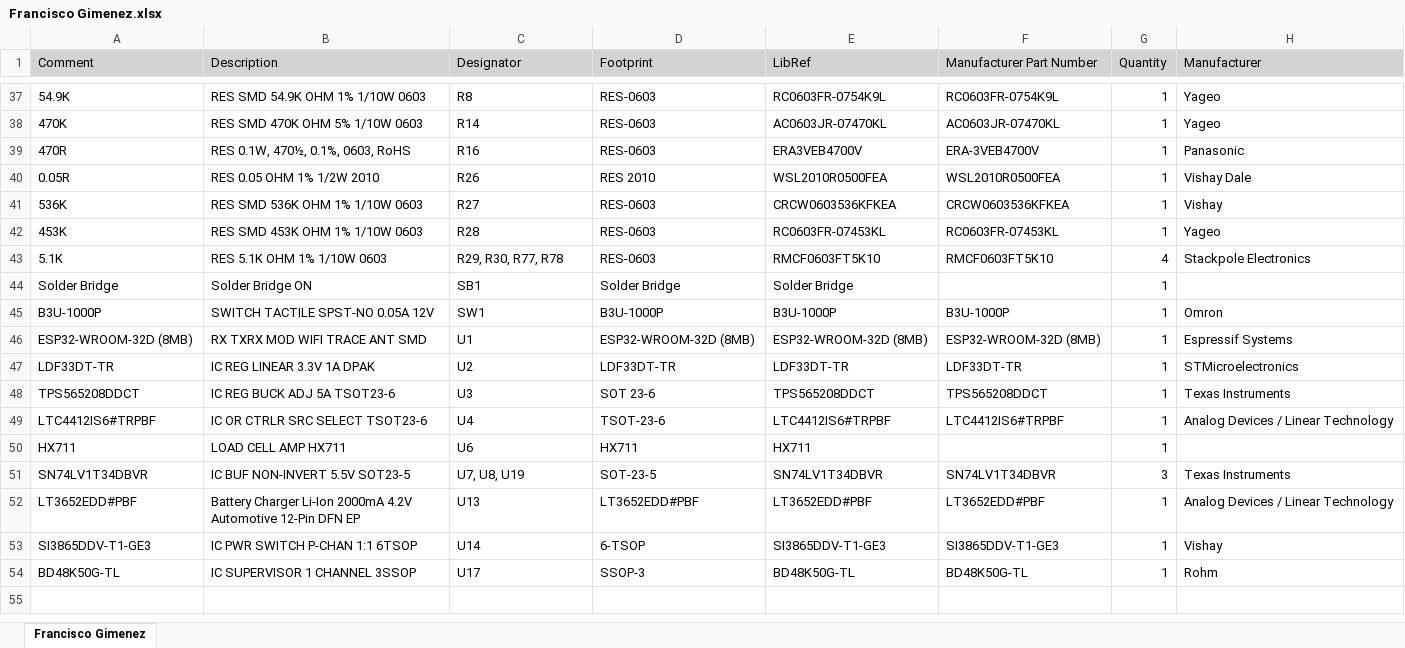
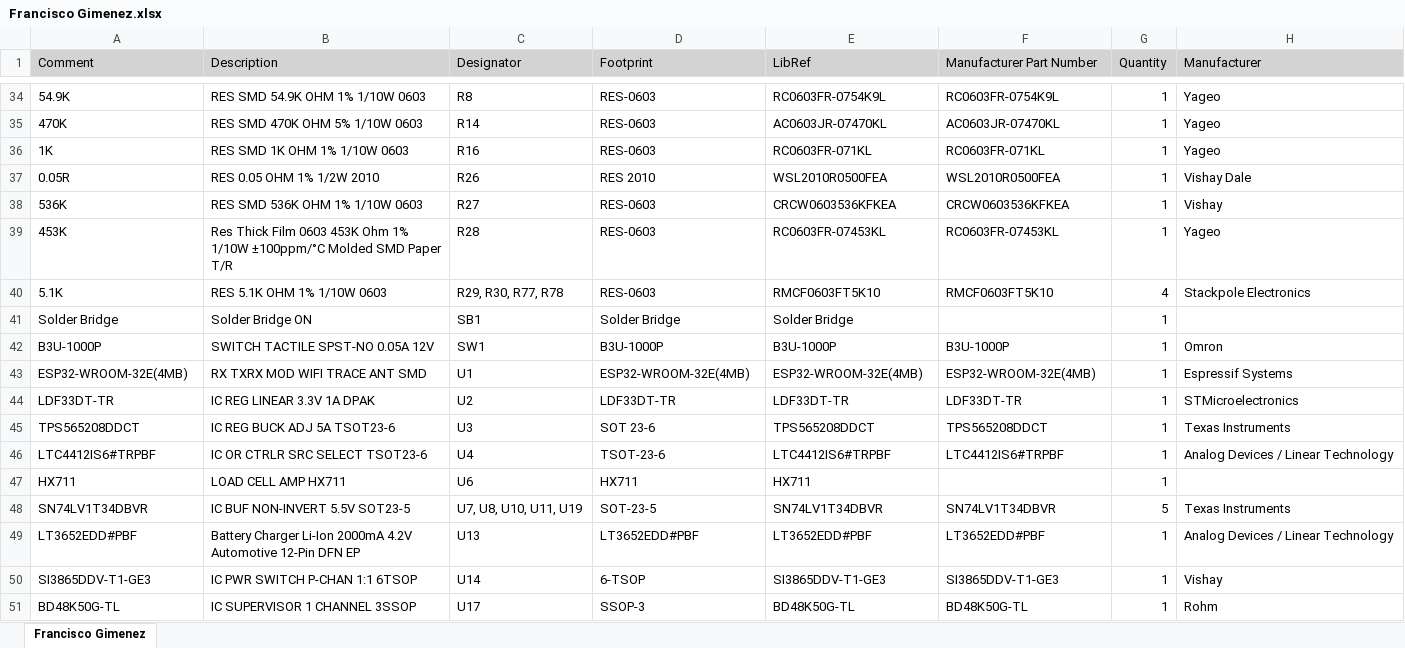
Before and after one commit to eSpark-Backup/franciscogimenez-hcdshardware, an Excel workbook: Documents/Deliverables/BOM/Francisco Gimenez.xlsx, sheet Francisco Gimenez, drawn as a sheet; only a part is shown, gaps mark what is left out; values as stored, in another font and other column widths than the file's, no borders; removed rows and columns are numbered as before the commit, all else as after; the diff covers the shown part only; the diff names each change by its address in the sheet, - before the commit and + after, or states it on an @@ line.

```diff
--- a/Documents/Deliverables/BOM/Francisco Gimenez.xlsx (sheet Francisco Gimenez)
+++ b/Documents/Deliverables/BOM/Francisco Gimenez.xlsx (sheet Francisco Gimenez)
-row 39: 470R | RES 0.1W, 470½, 0.1%, 0603, RoHS | R16 | RES-0603 | ERA3VEB4700V | ERA-3VEB4700V | 1 | Panasonic
+row 36: 1K | RES SMD 1K OHM 1% 1/10W 0603 | R16 | RES-0603 | RC0603FR-071KL | RC0603FR-071KL | 1 | Yageo
-B39 (Description): RES SMD 453K OHM 1% 1/10W 0603
+B39 (Description): Res Thick Film 0603 453K Ohm 1% 1/10W ±100ppm/°C Molded SMD Paper T/R
-A43 (Comment): ESP32-WROOM-32D (8MB)
+A43 (Comment): ESP32-WROOM-32E(4MB)
-D43 (Footprint): ESP32-WROOM-32D (8MB)
+D43 (Footprint): ESP32-WROOM-32E(4MB)
-E43 (LibRef): ESP32-WROOM-32D (8MB)
+E43 (LibRef): ESP32-WROOM-32E(4MB)
-F43 (Manufacturer Part Number): ESP32-WROOM-32D (8MB)
+F43 (Manufacturer Part Number): ESP32-WROOM-32E(4MB)
-C48 (Designator): U7, U8, U19
+C48 (Designator): U7, U8, U10, U11, U19
-G48 (Quantity): 3
+G48 (Quantity): 5
```
Also changed, not shown: 6 added rows, 9 removed rows and 2 edited cells elsewhere in this sheet, Documents/Deliverables/BOM/Digikey_BOM.xlsx, Documents/Deliverables_LB/BOM/LED Board (LB)_Altium.xlsx, 9 other files.
